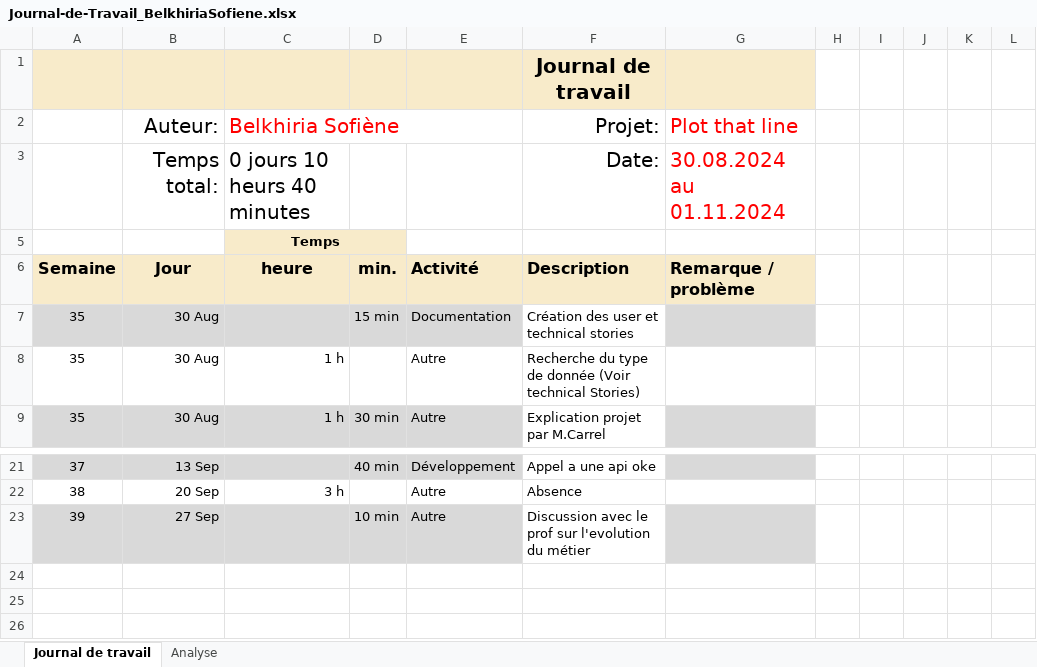
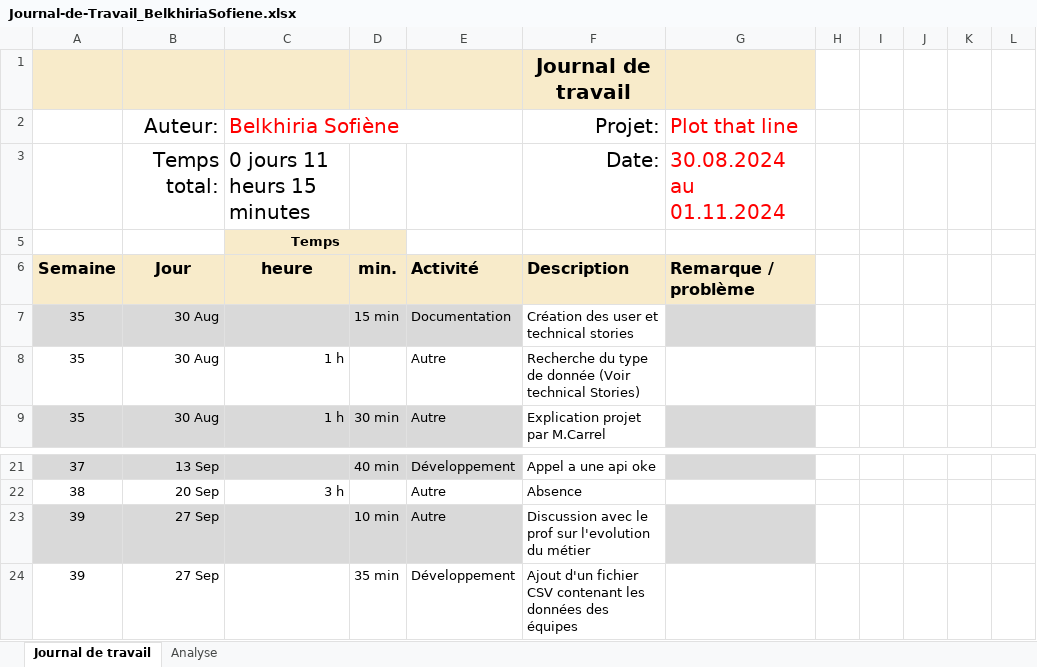
Before and after one commit to termimi/PlotThatLine, an Excel workbook: Docs/Journal-de-Travail_BelkhiriaSofiene.xlsx, sheet Journal de travail, drawn as a sheet; only a part is shown, gaps mark what is left out; values as stored, in another font and other column widths than the file's, no borders; conditional formats and table styles not drawn; the diff names each change by its address in the sheet, - before the commit and + after, or states it on an @@ line.

Commit message:
Doc: Update du journal de travail

```diff
--- a/Docs/Journal-de-Travail_BelkhiriaSofiene.xlsx (sheet Journal de travail)
+++ b/Docs/Journal-de-Travail_BelkhiriaSofiene.xlsx (sheet Journal de travail)
-C3: 0 jours 10 heurs 40 minutes
+C3: 0 jours 11 heurs 15 minutes
+row 24: 39 | 27 Sep |  | 35 min | Développement | Ajout d'un fichier CSV contenant les données des équipes
```
Also changed, not shown: sheet Analyse, hidden cells, charts or pictures.
